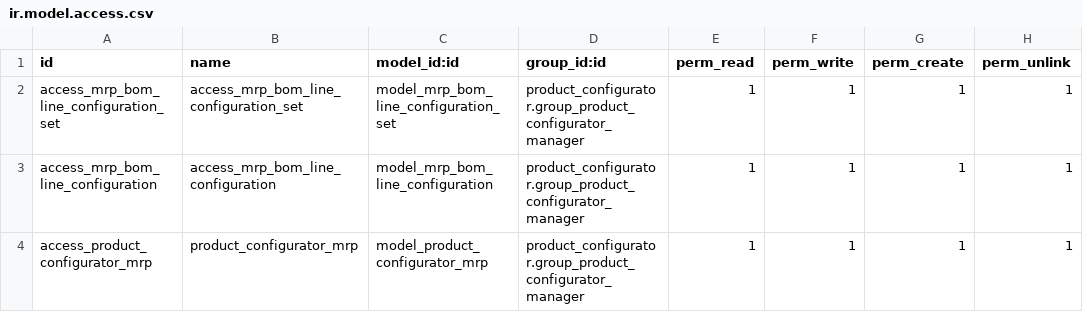
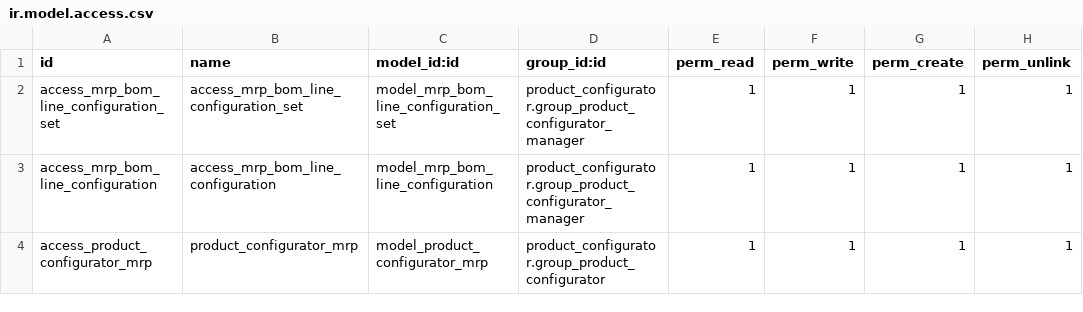
Before and after one commit to dangelojohn/Southbrook_Configurator, a CSV file: addons/product_configurator_mrp/security/ir.model.access.csv, drawn as a sheet.

```diff
--- a/addons/product_configurator_mrp/security/ir.model.access.csv
+++ b/addons/product_configurator_mrp/security/ir.model.access.csv
@@ -3,2 +3,2 @@ access_mrp_bom_line_configuration_set,access_mrp_bom_line_configuration_set,mode
 access_mrp_bom_line_configuration,access_mrp_bom_line_configuration,model_mrp_bom_line_configuration,product_configurator.group_product_configurator_manager,1,1,1,1
-access_product_configurator_mrp,product_configurator_mrp,model_product_configurator_mrp,product_configurator.group_product_configurator_manager,1,1,1,1
+access_product_configurator_mrp,product_configurator_mrp,model_product_configurator_mrp,product_configurator.group_product_configurator,1,1,1,1
```
Also changed, not shown: 5 other files.
